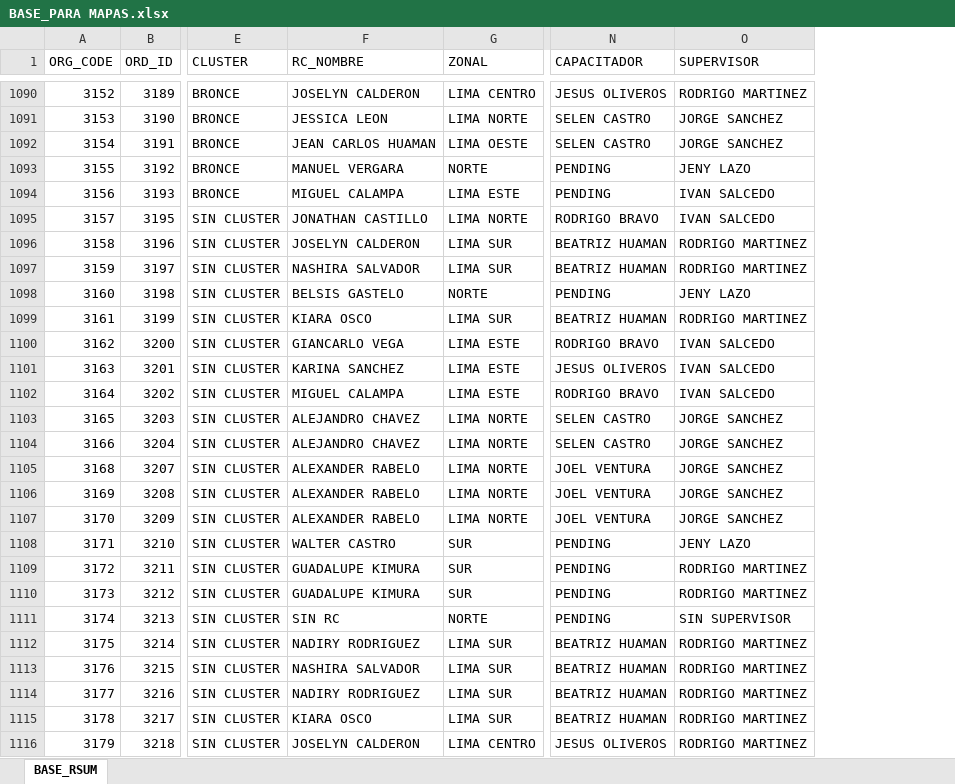
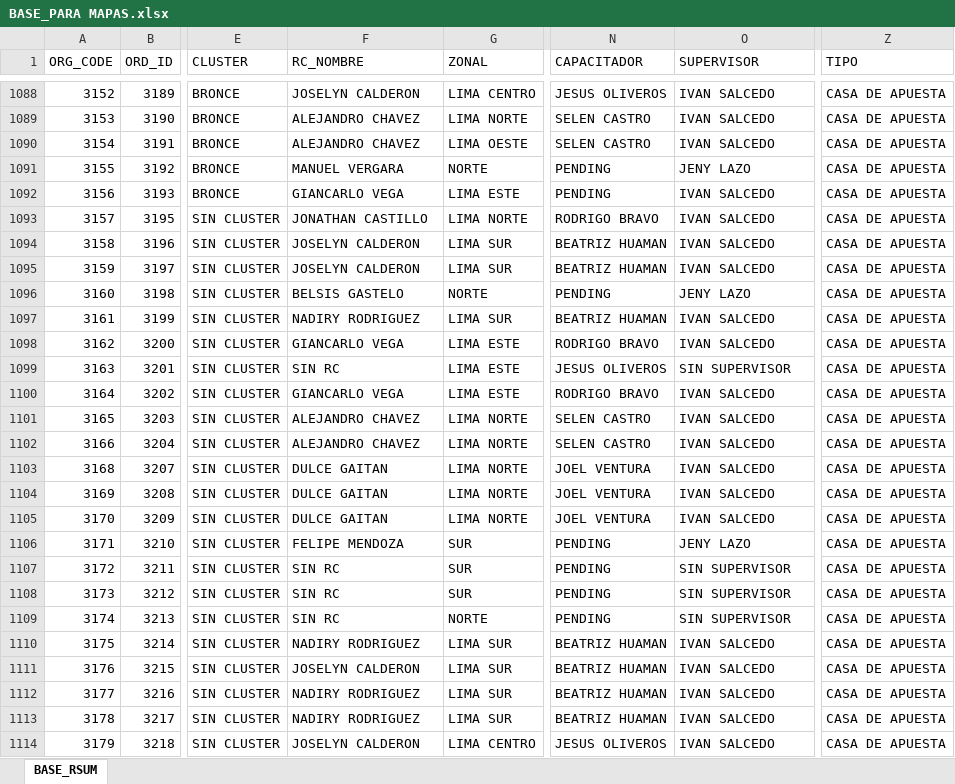
Before and after one commit to Leonardow33/MAPA_RC_INTERACTIVO, an Excel workbook: BASE_PARA MAPAS.xlsx, sheet BASE_RSUM, drawn as a sheet; only a part is shown, gaps mark what is left out; values as stored, in another font and other column widths than the file's, no borders; table styles not drawn; addresses are those after the commit; the diff covers the shown part only; the diff names each change by its address in the sheet, - before the commit and + after, or states it on an @@ line.

```diff
--- a/BASE_PARA MAPAS.xlsx (sheet BASE_RSUM)
+++ b/BASE_PARA MAPAS.xlsx (sheet BASE_RSUM)
+column Z (TIPO), rows 1088-1114: all CASA DE APUESTA
-O1088 (SUPERVISOR): RODRIGO MARTINEZ
+O1088 (SUPERVISOR): IVAN SALCEDO
-F1089 (RC_NOMBRE): JESSICA LEON
+F1089 (RC_NOMBRE): ALEJANDRO CHAVEZ
-O1089:O1090 (SUPERVISOR): JORGE SANCHEZ
+O1089:O1090 (SUPERVISOR): IVAN SALCEDO
-F1090 (RC_NOMBRE): JEAN CARLOS HUAMAN
+F1090 (RC_NOMBRE): ALEJANDRO CHAVEZ
-F1092 (RC_NOMBRE): MIGUEL CALAMPA
+F1092 (RC_NOMBRE): GIANCARLO VEGA
-O1094:O1095 (SUPERVISOR): RODRIGO MARTINEZ
+O1094:O1095 (SUPERVISOR): IVAN SALCEDO
-F1095 (RC_NOMBRE): NASHIRA SALVADOR
+F1095 (RC_NOMBRE): JOSELYN CALDERON
-F1097 (RC_NOMBRE): KIARA OSCO
+F1097 (RC_NOMBRE): NADIRY RODRIGUEZ
-O1097 (SUPERVISOR): RODRIGO MARTINEZ
+O1097 (SUPERVISOR): IVAN SALCEDO
-F1099 (RC_NOMBRE): KARINA SANCHEZ
+F1099 (RC_NOMBRE): SIN RC
-O1099 (SUPERVISOR): IVAN SALCEDO
+O1099 (SUPERVISOR): SIN SUPERVISOR
-F1100 (RC_NOMBRE): MIGUEL CALAMPA
+F1100 (RC_NOMBRE): GIANCARLO VEGA
-O1101:O1105 (SUPERVISOR): JORGE SANCHEZ
+O1101:O1105 (SUPERVISOR): IVAN SALCEDO
-F1103:F1105 (RC_NOMBRE): ALEXANDER RABELO
+F1103:F1105 (RC_NOMBRE): DULCE GAITAN
-F1106 (RC_NOMBRE): WALTER CASTRO
+F1106 (RC_NOMBRE): FELIPE MENDOZA
-F1107:F1108 (RC_NOMBRE): GUADALUPE KIMURA
+F1107:F1108 (RC_NOMBRE): SIN RC
-O1107:O1108 (SUPERVISOR): RODRIGO MARTINEZ
+O1107:O1108 (SUPERVISOR): SIN SUPERVISOR
-O1110:O1114 (SUPERVISOR): RODRIGO MARTINEZ
+O1110:O1114 (SUPERVISOR): IVAN SALCEDO
-F1111 (RC_NOMBRE): NASHIRA SALVADOR
+F1111 (RC_NOMBRE): JOSELYN CALDERON
-F1113 (RC_NOMBRE): KIARA OSCO
+F1113 (RC_NOMBRE): NADIRY RODRIGUEZ
```
Also changed, not shown: 2 removed rows and 1375 edited cells elsewhere in this sheet, 1 other file.
